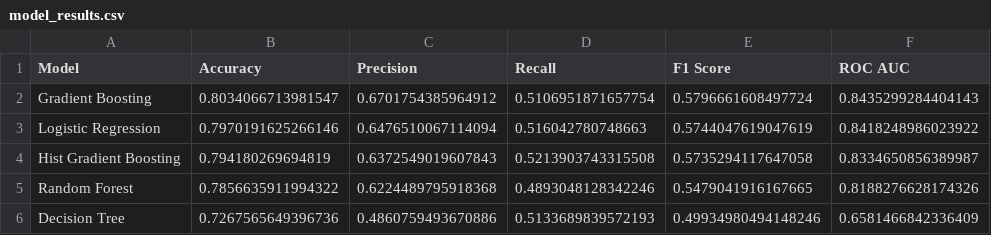
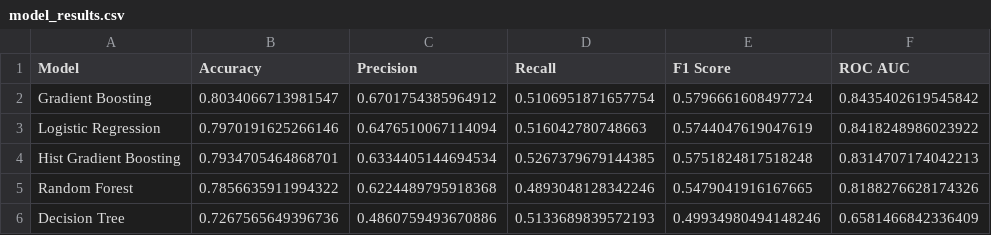
Before and after one commit to sefatkhan2231-stack/customer-churn-platform, a CSV file: backend/reports/model_results.csv, drawn as a sheet.

```diff
--- a/backend/reports/model_results.csv
+++ b/backend/reports/model_results.csv
@@ -1,5 +1,5 @@
 Model,Accuracy,Precision,Recall,F1 Score,ROC AUC
-Gradient Boosting,0.8034066713981547,0.6701754385964912,0.5106951871657754,0.5796661608497724,0.8435299284404143
+Gradient Boosting,0.8034066713981547,0.6701754385964912,0.5106951871657754,0.5796661608497724,0.8435402619545842
 Logistic Regression,0.7970191625266146,0.6476510067114094,0.516042780748663,0.5744047619047619,0.8418248986023922
-Hist Gradient Boosting,0.794180269694819,0.6372549019607843,0.5213903743315508,0.5735294117647058,0.8334650856389987
+Hist Gradient Boosting,0.7934705464868701,0.6334405144694534,0.5267379679144385,0.5751824817518248,0.8314707174042213
 Random Forest,0.7856635911994322,0.6224489795918368,0.4893048128342246,0.5479041916167665,0.8188276628174326
```
Also changed, not shown: 59 other files.
